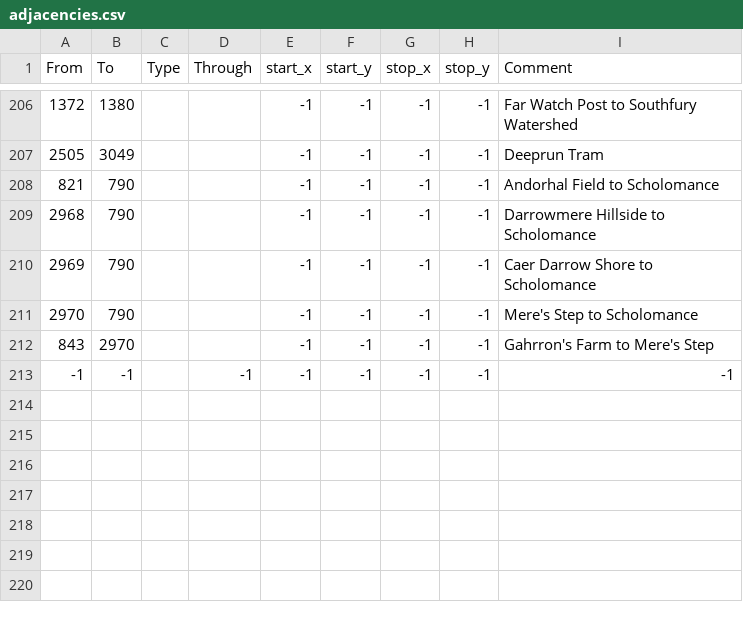
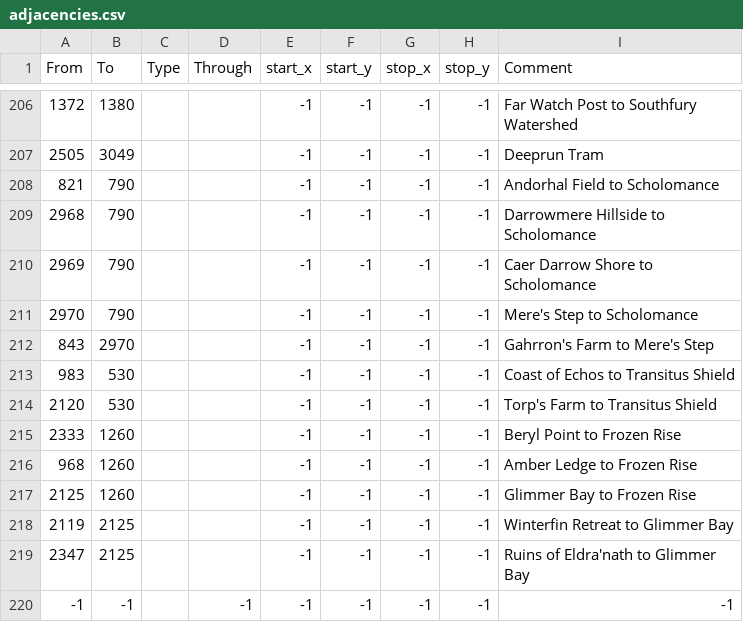
Before and after one commit to gumboLewt/warcraft_universalis, a CSV file: map/adjacencies.csv, drawn as a sheet; only a part is shown, gaps mark what is left out.

Commit message:
Coldarra Adjacencies
# Added several adjacencies to allow access to the Coldarra provinces.

```diff
--- a/map/adjacencies.csv
+++ b/map/adjacencies.csv
@@ -212,2 +212,9 @@ From;To;Type;Through;start_x;start_y;stop_x;stop_y;Comment
 843;2970;;;-1;-1;-1;-1;Gahrron's Farm to Mere's Step
+983;530;;;-1;-1;-1;-1;Coast of Echos to Transitus Shield
+2120;530;;;-1;-1;-1;-1;Torp's Farm to Transitus Shield
+2333;1260;;;-1;-1;-1;-1;Beryl Point to Frozen Rise
+968;1260;;;-1;-1;-1;-1;Amber Ledge to Frozen Rise
+2125;1260;;;-1;-1;-1;-1;Glimmer Bay to Frozen Rise
+2119;2125;;;-1;-1;-1;-1;Winterfin Retreat to Glimmer Bay
+2347;2125;;;-1;-1;-1;-1;Ruins of Eldra'nath to Glimmer Bay
 -1;-1;;-1;-1;-1;-1;-1;-1
```
